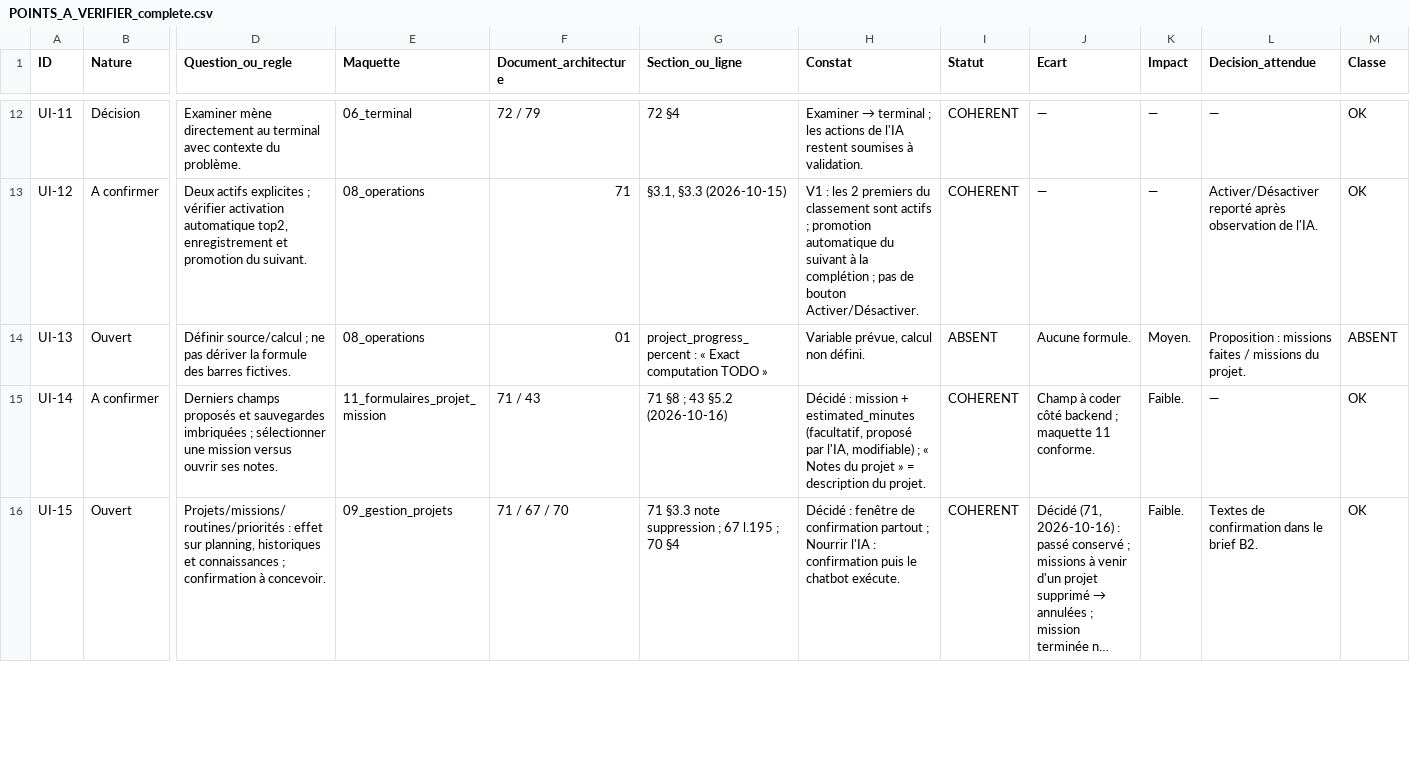
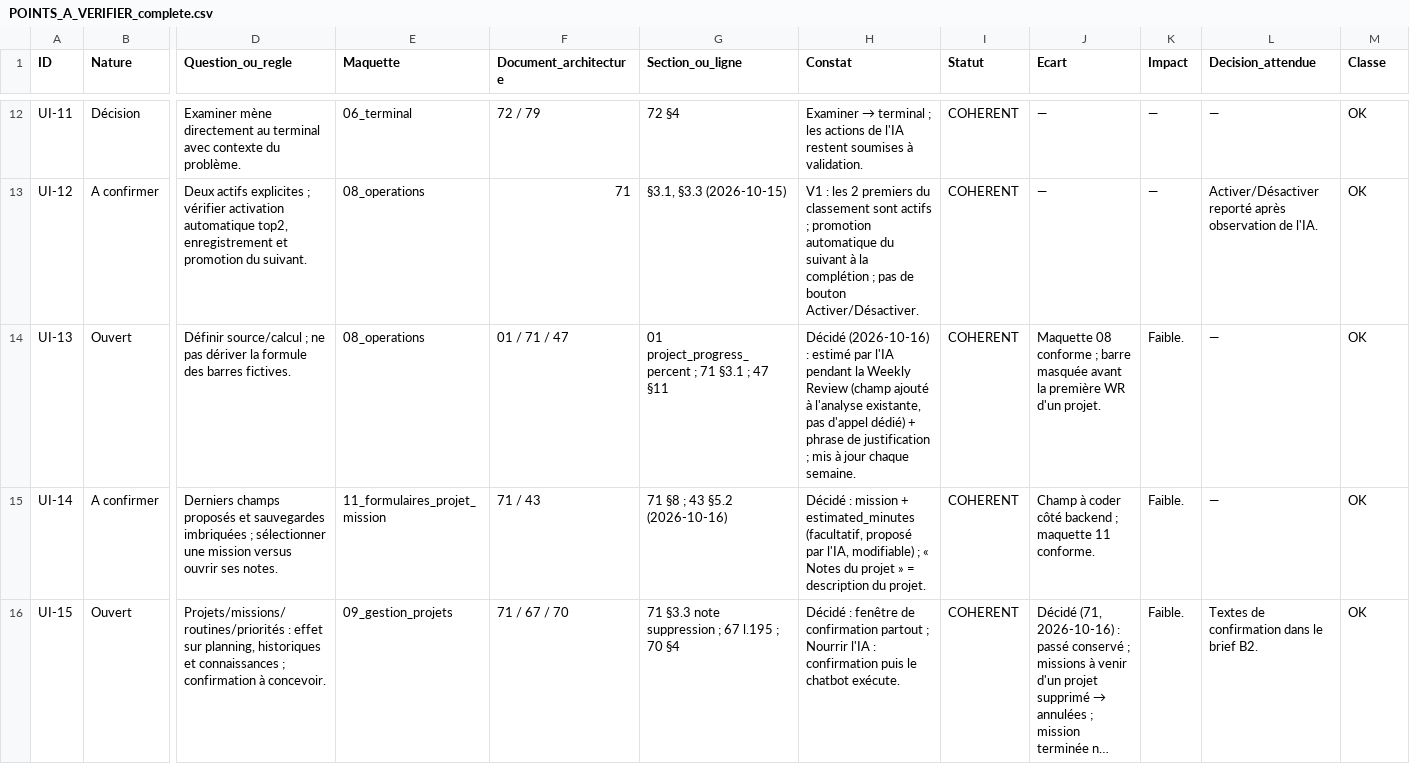
Before and after one commit to Abdel93240/imperium-backend, a CSV file: audits/2026-10-16_revue_ui/POINTS_A_VERIFIER_complete.csv, drawn as a sheet; only a part is shown, gaps mark what is left out; long unchanged cells end in …; the diff names each change by its address in the sheet, - before the commit and + after, or states it on an @@ line.

```diff
--- a/audits/2026-10-16_revue_ui/POINTS_A_VERIFIER_complete.csv
+++ b/audits/2026-10-16_revue_ui/POINTS_A_VERIFIER_complete.csv
-F14 (Document_architecture): 01
+F14 (Document_architecture): 01 / 71 / 47
-G14 (Section_ou_ligne): project_progress_percent : « Exact computation TODO »
+G14 (Section_ou_ligne): 01 project_progress_percent ; 71 §3.1 ; 47 §11
-H14 (Constat): Variable prévue, calcul non défini.
+H14 (Constat): Décidé (2026-10-16) : estimé par l'IA pendant la Weekly Review (champ ajouté à l'analyse existante, pas d'appel dédié) + phrase de justification ; mis à jour chaque semaine.
-I14 (Statut): ABSENT
+I14 (Statut): COHERENT
-J14 (Ecart): Aucune formule.
+J14 (Ecart): Maquette 08 conforme ; barre masquée avant la première WR d'un projet.
-K14 (Impact): Moyen.
+K14 (Impact): Faible.
-L14 (Decision_attendue): Proposition : missions faites / missions du projet.
+L14 (Decision_attendue): —
-M14 (Classe): ABSENT
+M14 (Classe): OK
```
Also changed, not shown: 5 other files.
